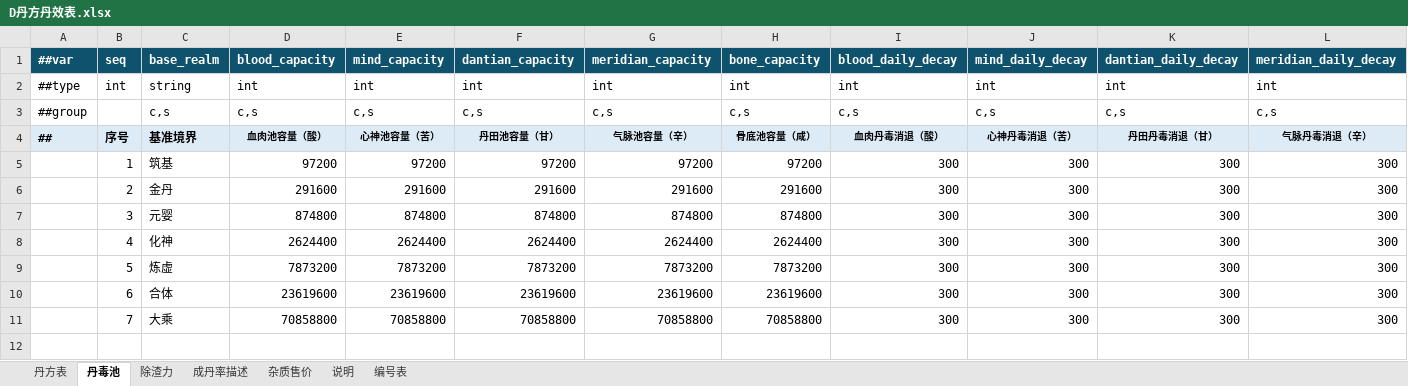
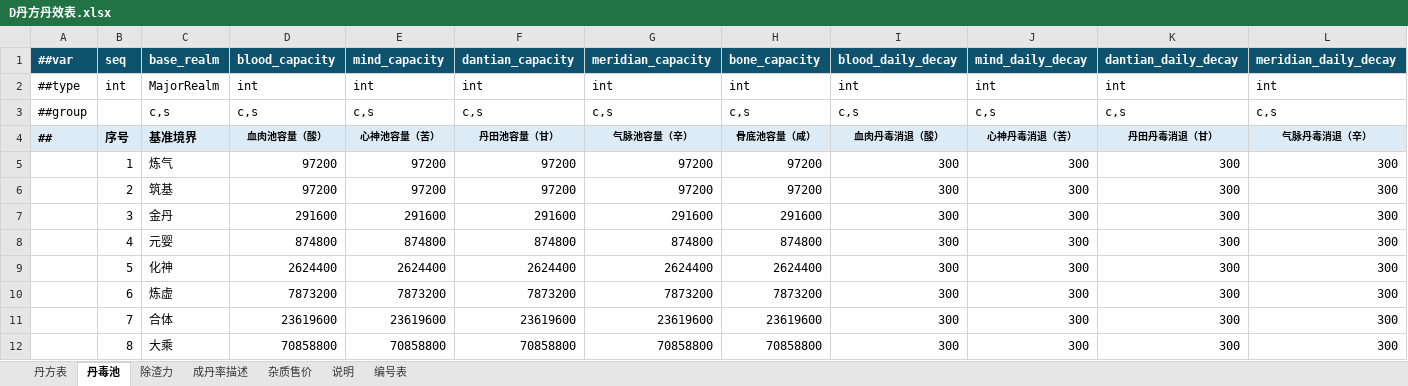
Before and after one commit to thothkid/xiuxian, an Excel workbook: 配置表格/D丹方丹效表.xlsx, sheet 丹毒池, drawn as a sheet; only a part is shown; values as stored, in another font and other column widths than the file's, no borders; rows hold the shown columns only; the diff names each change by its address in the sheet, - before the commit and + after, or states it on an @@ line.

```diff
--- a/配置表格/D丹方丹效表.xlsx (sheet 丹毒池)
+++ b/配置表格/D丹方丹效表.xlsx (sheet 丹毒池)
-C2 (base_realm): string
+C2 (base_realm): MajorRealm
-C5 (base_realm): 筑基
+C5 (base_realm): 炼气
-C6 (base_realm): 金丹
+C6 (base_realm): 筑基
-D6 (blood_capacity): 291600
+D6 (blood_capacity): 97200
-E6 (mind_capacity): 291600
+E6 (mind_capacity): 97200
-F6 (dantian_capacity): 291600
+F6 (dantian_capacity): 97200
-G6 (meridian_capacity): 291600
+G6 (meridian_capacity): 97200
-H6 (bone_capacity): 291600
+H6 (bone_capacity): 97200
-C7 (base_realm): 元婴
+C7 (base_realm): 金丹
-D7 (blood_capacity): 874800
+D7 (blood_capacity): 291600
-E7 (mind_capacity): 874800
+E7 (mind_capacity): 291600
-F7 (dantian_capacity): 874800
+F7 (dantian_capacity): 291600
-G7 (meridian_capacity): 874800
+G7 (meridian_capacity): 291600
-H7 (bone_capacity): 874800
+H7 (bone_capacity): 291600
-C8 (base_realm): 化神
+C8 (base_realm): 元婴
-D8 (blood_capacity): 2624400
+D8 (blood_capacity): 874800
-E8 (mind_capacity): 2624400
+E8 (mind_capacity): 874800
-F8 (dantian_capacity): 2624400
+F8 (dantian_capacity): 874800
-G8 (meridian_capacity): 2624400
+G8 (meridian_capacity): 874800
-H8 (bone_capacity): 2624400
+H8 (bone_capacity): 874800
-C9 (base_realm): 炼虚
+C9 (base_realm): 化神
-D9 (blood_capacity): 7873200
+D9 (blood_capacity): 2624400
-E9 (mind_capacity): 7873200
+E9 (mind_capacity): 2624400
-F9 (dantian_capacity): 7873200
+F9 (dantian_capacity): 2624400
-G9 (meridian_capacity): 7873200
+G9 (meridian_capacity): 2624400
-H9 (bone_capacity): 7873200
+H9 (bone_capacity): 2624400
-C10 (base_realm): 合体
+C10 (base_realm): 炼虚
-D10 (blood_capacity): 23619600
+D10 (blood_capacity): 7873200
-E10 (mind_capacity): 23619600
+E10 (mind_capacity): 7873200
-F10 (dantian_capacity): 23619600
+F10 (dantian_capacity): 7873200
-G10 (meridian_capacity): 23619600
+G10 (meridian_capacity): 7873200
-H10 (bone_capacity): 23619600
+H10 (bone_capacity): 7873200
-C11 (base_realm): 大乘
+C11 (base_realm): 合体
-D11 (blood_capacity): 70858800
+D11 (blood_capacity): 23619600
-E11 (mind_capacity): 70858800
+E11 (mind_capacity): 23619600
-F11 (dantian_capacity): 70858800
+F11 (dantian_capacity): 23619600
-G11 (meridian_capacity): 70858800
+G11 (meridian_capacity): 23619600
-H11 (bone_capacity): 70858800
+H11 (bone_capacity): 23619600
+row 12:  | 8 | 大乘 | 70858800 | 70858800 | 70858800 | 70858800 | 70858800 | 300 | 300 | 300 | 300
```
Also changed, not shown: sheet 丹方表, sheet 除渣力, sheet 说明, 配置表格/C场景区域配置.xlsx, 配置表格/J技能BUFF表.xlsx, 34 other files.
